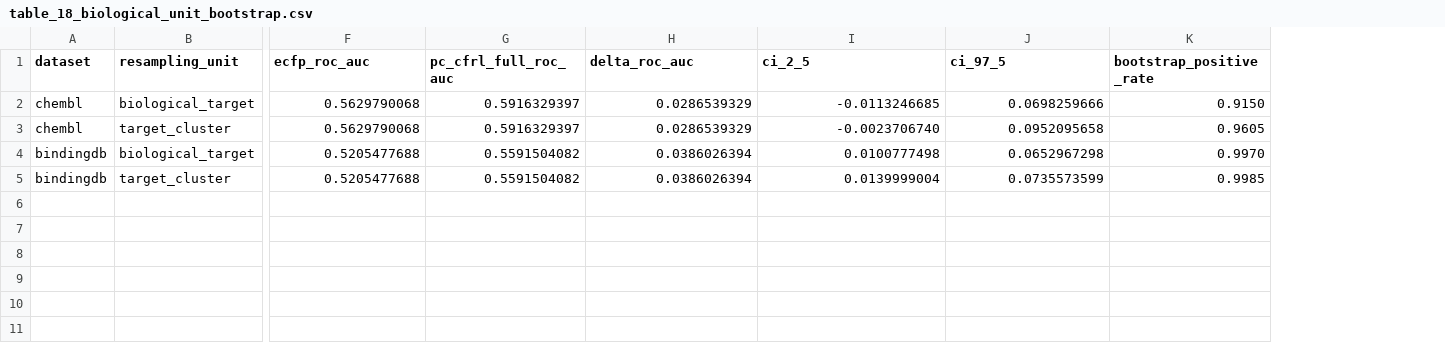
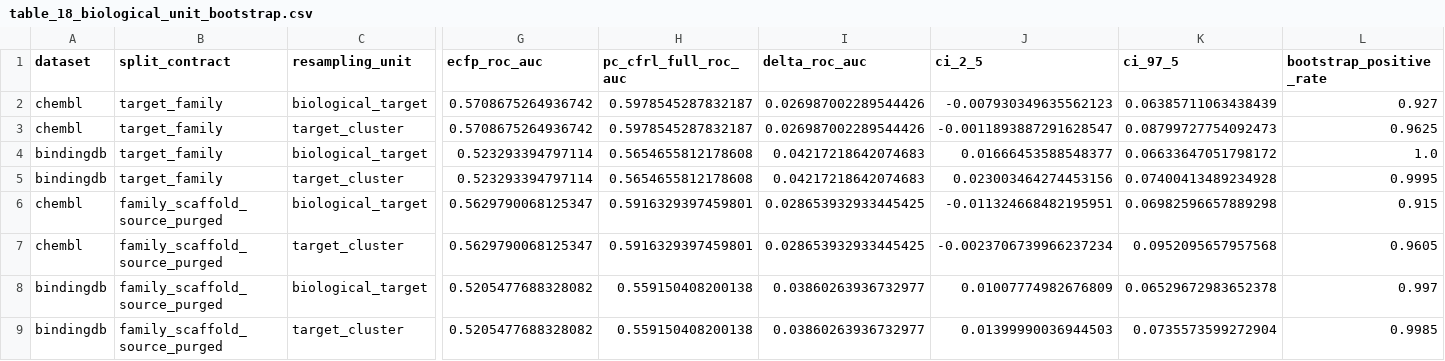
Before and after one commit to qazwsxedc2333/pc-cfrl-bench-review, a CSV file: review_artifact/tables/table_18_biological_unit_bootstrap.csv, drawn as a sheet; only a part is shown, gaps mark what is left out; addresses are those after the commit; rows hold the shown columns only; the diff names each change by its address in the sheet, - before the commit and + after, or states it on an @@ line.

```diff
--- a/review_artifact/tables/table_18_biological_unit_bootstrap.csv
+++ b/review_artifact/tables/table_18_biological_unit_bootstrap.csv
+column B (split_contract), row 2: target_family; rows 7-9: all family_scaffold_source_purged
-G2 (ecfp_roc_auc): 0.5629790068
+G2 (ecfp_roc_auc): 0.5708675264936742
-H2 (pc_cfrl_full_roc_auc): 0.5916329397
+H2 (pc_cfrl_full_roc_auc): 0.5978545287832187
-I2 (delta_roc_auc): 0.0286539329
+I2 (delta_roc_auc): 0.026987002289544426
-J2 (ci_2_5): -0.0113246685
+J2 (ci_2_5): -0.007930349635562123
-K2 (ci_97_5): 0.0698259666
+K2 (ci_97_5): 0.06385711063438439
-L2 (bootstrap_positive_rate): 0.9150
+L2 (bootstrap_positive_rate): 0.927
+row 3: chembl | target_family | target_cluster | 0.5708675264936742 | 0.5978545287832187 | 0.026987002289544426 | -0.0011893887291628547 | 0.08799727754092473 | 0.9625
+row 4: bindingdb | target_family | biological_target | 0.523293394797114 | 0.5654655812178608 | 0.04217218642074683 | 0.01666453588548377 | 0.06633647051798172 | 1.0
+row 5: bindingdb | target_family | target_cluster | 0.523293394797114 | 0.5654655812178608 | 0.04217218642074683 | 0.023003464274453156 | 0.07400413489234928 | 0.9995
+row 6: chembl | family_scaffold_source_purged | biological_target | 0.5629790068125347 | 0.5916329397459801 | 0.028653932933445425 | -0.011324668482195951 | 0.06982596657889298 | 0.915
-G7 (ecfp_roc_auc): 0.5629790068
+G7 (ecfp_roc_auc): 0.5629790068125347
-H7 (pc_cfrl_full_roc_auc): 0.5916329397
+H7 (pc_cfrl_full_roc_auc): 0.5916329397459801
-I7 (delta_roc_auc): 0.0286539329
+I7 (delta_roc_auc): 0.028653932933445425
-J7 (ci_2_5): -0.0023706740
+J7 (ci_2_5): -0.0023706739966237234
-K7 (ci_97_5): 0.0952095658
+K7 (ci_97_5): 0.0952095657957568
-G8:G9 (ecfp_roc_auc): 0.5205477688
+G8:G9 (ecfp_roc_auc): 0.5205477688328082
-H8:H9 (pc_cfrl_full_roc_auc): 0.5591504082
+H8:H9 (pc_cfrl_full_roc_auc): 0.559150408200138
-I8:I9 (delta_roc_auc): 0.0386026394
+I8:I9 (delta_roc_auc): 0.03860263936732977
-J8 (ci_2_5): 0.0100777498
+J8 (ci_2_5): 0.01007774982676809
-K8 (ci_97_5): 0.0652967298
+K8 (ci_97_5): 0.06529672983652378
-L8 (bootstrap_positive_rate): 0.9970
+L8 (bootstrap_positive_rate): 0.997
-J9 (ci_2_5): 0.0139999004
+J9 (ci_2_5): 0.01399990036944503
-K9 (ci_97_5): 0.0735573599
+K9 (ci_97_5): 0.0735573599272904
```
Also changed, not shown: DATA_MANIFEST.csv, MANIFEST.csv, 46 other files.
